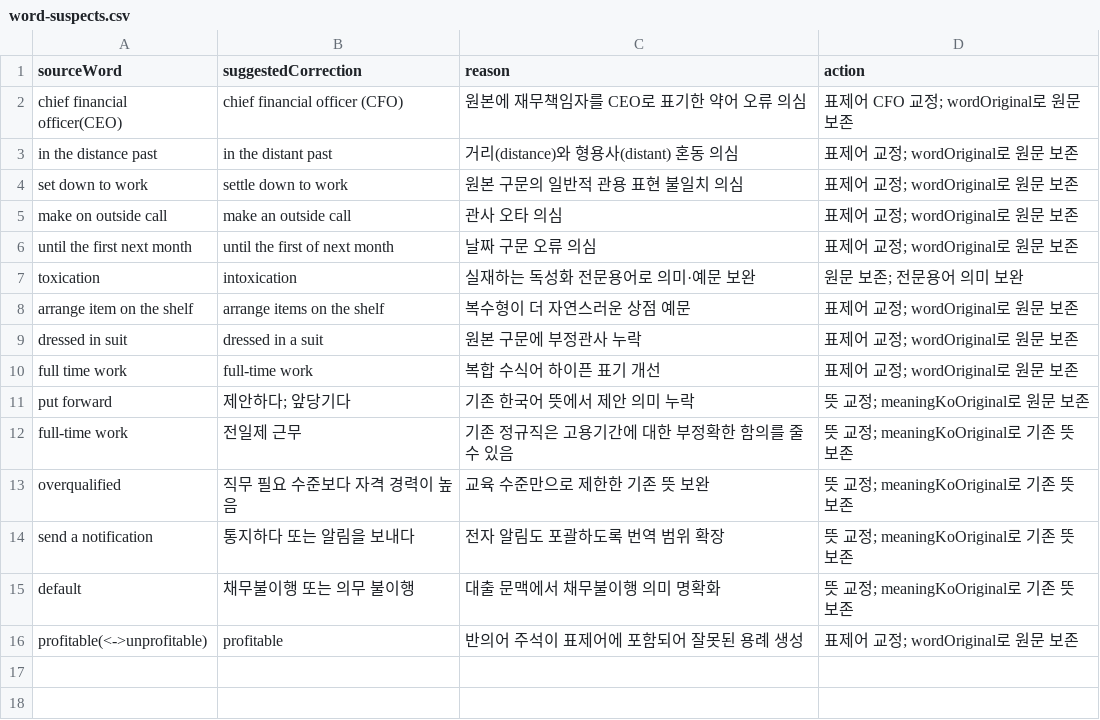
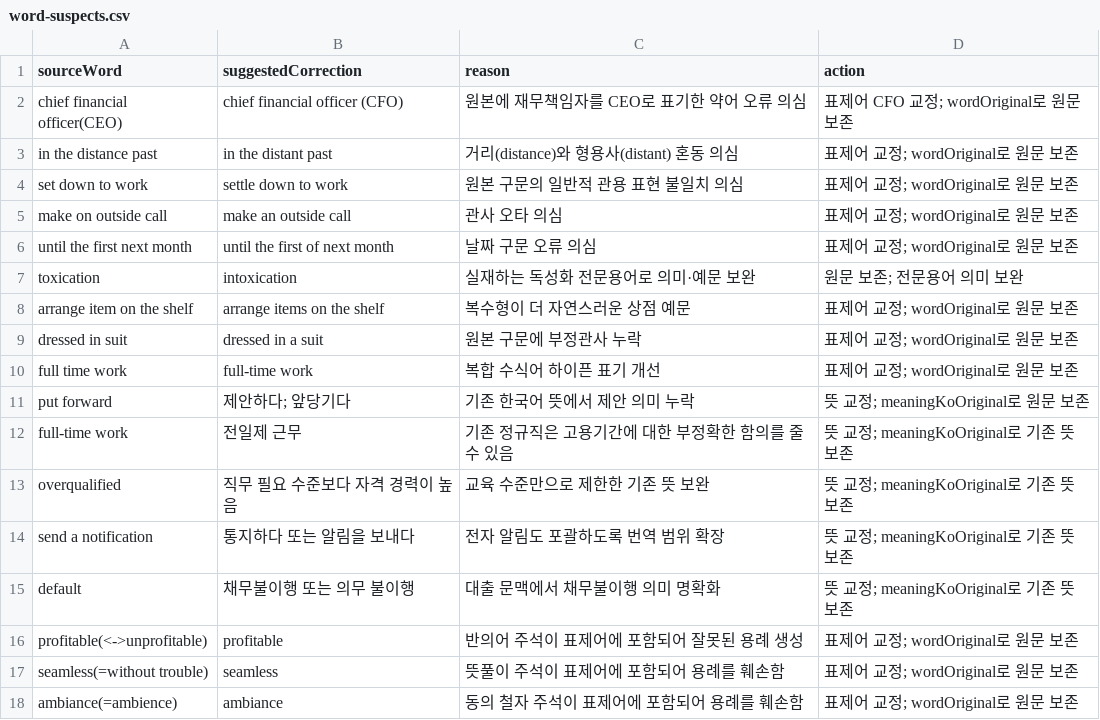
Before and after one commit to dh1180/TOEIC_yellow, a CSV file: data/word-suspects.csv, drawn as a sheet.

Commit message:
fix: curate 132 TOEIC usage examples across early-day decks (#11)
* docs: draft 132 TOEIC contextual examples and Korean sentence translations

* fix: replace 132 high-risk TOEIC context templates and correct word senses

* fix: reproduce batch 04 word and meaning corrections in QA reapplication

* test: assert 132 bilingual corrections, day coverage and source identity

* docs: update TOEIC batch 04 content counts and release caveats

* docs: record the 132-card bilingual QA batch and dictionary checks

* docs: sync the content audit snapshot to current corpus counts

* docs: preserve batch 04 headword and Korean-meaning correction provenance

* docs: track annotated headword fixes from batch 04

```diff
--- a/data/word-suspects.csv
+++ b/data/word-suspects.csv
@@ -16 +16,3 @@ default,채무불이행 또는 의무 불이행,대출 문맥에서 채무불이
 profitable(<->unprofitable),profitable,반의어 주석이 표제어에 포함되어 잘못된 용례 생성,표제어 교정; wordOriginal로 원문 보존
+seamless(=without trouble),seamless,뜻풀이 주석이 표제어에 포함되어 용례를 훼손함,표제어 교정; wordOriginal로 원문 보존
+ambiance(=ambience),ambiance,동의 철자 주석이 표제어에 포함되어 용례를 훼손함,표제어 교정; wordOriginal로 원문 보존
```
Also changed, not shown: 11 other files.
